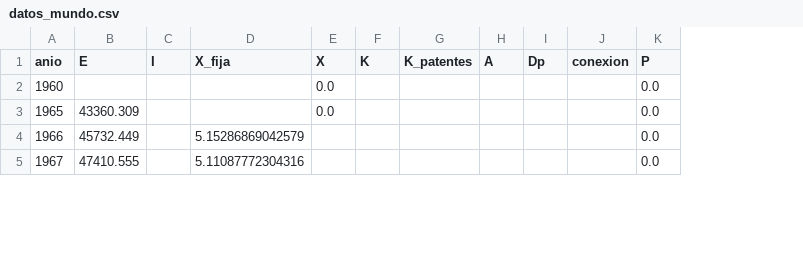
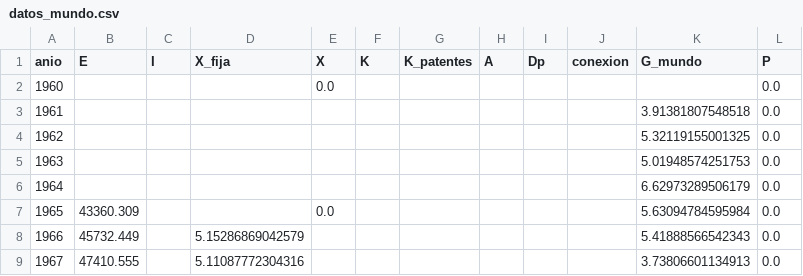
Before and after one commit to edazelcorporation-boop/laboratorio-dacel, a CSV file: datos/datos_mundo.csv, drawn as a sheet; only a part is shown; addresses are those after the commit; the diff names each change by its address in the sheet, - before the commit and + after, or states it on an @@ line.

```diff
--- a/datos/datos_mundo.csv
+++ b/datos/datos_mundo.csv
+column K (G_mundo), rows 7-9: 5.63094784595984 | 5.41888566542343 | 3.73806601134913
+row 3: 1961 |  |  |  |  |  |  |  |  |  | 3.91381807548518 | 0.0
+row 4: 1962 |  |  |  |  |  |  |  |  |  | 5.32119155001325 | 0.0
+row 5: 1963 |  |  |  |  |  |  |  |  |  | 5.01948574251753 | 0.0
+row 6: 1964 |  |  |  |  |  |  |  |  |  | 6.62973289506179 | 0.0
```
Also changed, not shown: docs/resultados/datos_mundo.csv, 5 other files.
